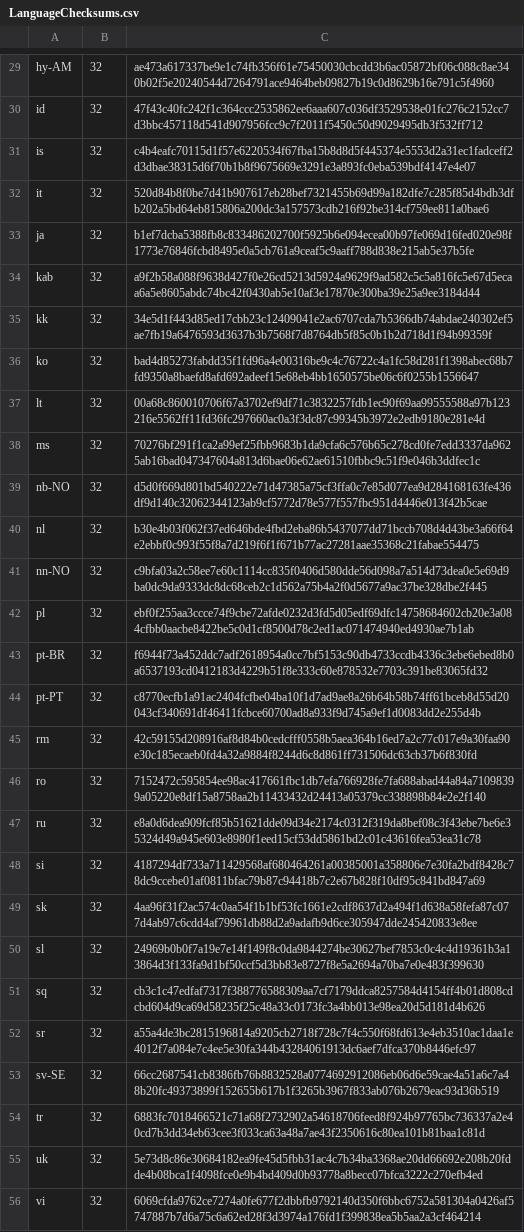
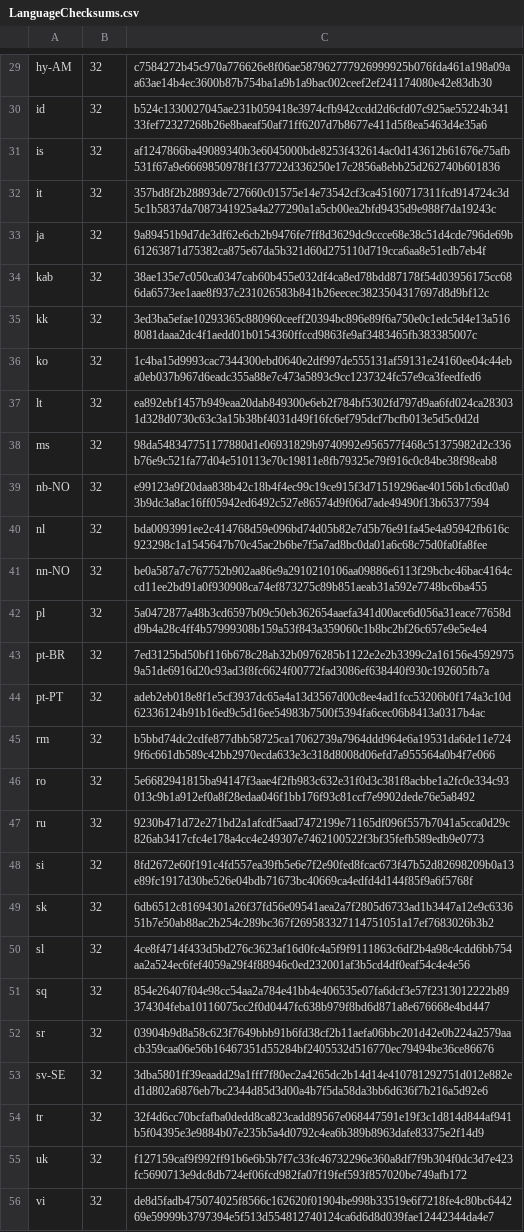
Before and after one commit to chocolatey-community/chocolatey-packages, a CSV file: automatic/thunderbird/tools/LanguageChecksums.csv, drawn as a sheet; only a part is shown, gaps mark what is left out; the diff covers the shown part only; the diff names each change by its address in the sheet, - before the commit and + after, or states it on an @@ line.

```diff
--- a/automatic/thunderbird/tools/LanguageChecksums.csv
+++ b/automatic/thunderbird/tools/LanguageChecksums.csv
-C29: ae473a617337be9e1c74fb356f61e75450030cbcdd3b6ac05872bf06c088c8ae340b02f5e20240544d7264791ace9464beb09827b19c0d8629b16e791c5f4960
+C29: c7584272b45c970a776626e8f06ae587962777926999925b076fda461a198a09aa63ae14b4ec3600b87b754ba1a9b1a9bac002ceef2ef241174080e42e83db30
-C30: 47f43c40fc242f1c364ccc2535862ee6aaa607c036df3529538e01fc276c2152cc7d3bbc457118d541d907956fcc9c7f2011f5450c50d9029495db3f532ff712
+C30: b524c1330027045ae231b059418e3974cfb942ccdd2d6cfd07c925ae55224b34133fef72327268b26e8baeaf50af71ff6207d7b8677e411d5f8ea5463d4e35a6
-C31: c4b4eafc70115d1f57e6220534f67fba15b8d8d5f445374e5553d2a31ec1fadceff2d3dbae38315d6f70b1b8f9675669e3291e3a893fc0eba539bdf4147e4e07
+C31: af1247866ba49089340b3e6045000bde8253f432614ac0d143612b61676e75afb531f67a9e6669850978f1f37722d336250e17c2856a8ebb25d262740b601836
-C32: 520d84b8f0be7d41b907617eb28bef7321455b69d99a182dfe7c285f85d4bdb3dfb202a5bd64eb815806a200dc3a157573cdb216f92be314cf759ee811a0bae6
+C32: 357bd8f2b28893de727660c01575e14e73542cf3ca45160717311fcd914724c3d5c1b5837da7087341925a4a277290a1a5cb00ea2bfd9435d9e988f7da19243c
-C33: b1ef7dcba5388fb8c833486202700f5925b6e094ecea00b97fe069d16fed020e98f1773e76846fcbd8495e0a5cb761a9ceaf5c9aaff788d838e215ab5e37b5fe
+C33: 9a89451b9d7de3df62e6cb2b9476fe7ff8d3629dc9ccce68e38c51d4cde796de69b61263871d75382ca875e67da5b321d60d275110d719cca6aa8e51edb7eb4f
-C34: a9f2b58a088f9638d427f0e26cd5213d5924a9629f9ad582c5c5a816fc5e67d5ecaa6a5e8605abdc74bc42f0430ab5e10af3e17870e300ba39e25a9ee3184d44
+C34: 38ae135e7c050ca0347cab60b455e032df4ca8ed78bdd87178f54d03956175cc686da6573ee1aae8f937c231026583b841b26eecec3823504317697d8d9bf12c
-C35: 34e5d1f443d85ed17cbb23c12409041e2ac6707cda7b5366db74abdae240302ef5ae7fb19a6476593d3637b3b7568f7d8764db5f85c0b1b2d718d1f94b99359f
+C35: 3ed3ba5efae10293365c880960ceeff20394bc896e89f6a750e0c1edc5d4e13a5168081daaa2dc4f1aedd01b0154360ffccd9863fe9af3483465fb383385007c
-C36: bad4d85273fabdd35f1fd96a4e00316be9c4c76722c4a1fc58d281f1398abec68b7fd9350a8baefd8afd692adeef15e68eb4bb1650575be06c6f0255b1556647
+C36: 1c4ba15d9993cac7344300ebd0640e2df997de555131af59131e24160ee04c44eba0eb037b967d6eadc355a88e7c473a5893c9cc1237324fc57e9ca3feedfed6
-C37: 00a68c860010706f67a3702ef9df71c3832257fdb1ec90f69aa99555588a97b123216e5562ff11fd36fc297660ac0a3f3dc87c99345b3972e2edb9180e281e4d
+C37: ea892ebf1457b949eaa20dab849300e6eb2f784bf5302fd797d9aa6fd024ca283031d328d0730c63c3a15b38bf4031d49f16fc6ef795dcf7bcfb013e5d5c0d2d
-C38: 70276bf291f1ca2a99ef25fbb9683b1da9cfa6c576b65c278cd0fe7edd3337da9625ab16bad047347604a813d6bae06e62ae61510fbbc9c51f9e046b3ddfec1c
+C38: 98da548347751177880d1e06931829b9740992e956577f468c51375982d2c336b76e9c521fa77d04e510113e70c19811e8fb79325e79f916c0c84be38f98eab8
-C39: d5d0f669d801bd540222e71d47385a75cf3ffa0c7e85d077ea9d284168163fe436df9d140c32062344123ab9cf5772d78e577f557fbc951d4446e013f42b5cae
+C39: e99123a9f20daa838b42c18b4f4ec99c19ce915f3d71519296ae40156b1c6cd0a03b9dc3a8ac16ff05942ed6492c527e86574d9f06d7ade49490f13b65377594
-C40: b30e4b03f062f37ed646bde4fbd2eba86b5437077dd71bccb708d4d43be3a66f64e2ebbf0c993f55f8a7d219f6f1f671b77ac27281aae35368c21fabae554475
+C40: bda0093991ee2c414768d59e096bd74d05b82e7d5b76e91fa45e4a95942fb616c923298c1a1545647b70c45ac2b6be7f5a7ad8bc0da01a6c68c75d0fa0fa8fee
-C41: c9bfa03a2c58ee7e60c1114cc835f0406d580dde56d098a7a514d73dea0e5e69d9ba0dc9da9333dc8dc68ceb2c1d562a75b4a2f0d5677a9ac37be328dbe2f445
+C41: be0a587a7c767752b902aa86e9a2910210106aa09886e6113f29bcbc46bac4164ccd11ee2bd91a0f930908ca74ef873275c89b851aeab31a592e7748bc6ba455
-C42: ebf0f255aa3ccce74f9cbe72afde0232d3fd5d05edf69dfc14758684602cb20e3a084cfbb0aacbe8422be5c0d1cf8500d78c2ed1ac071474940ed4930ae7b1ab
+C42: 5a0472877a48b3cd6597b09c50eb362654aaefa341d00ace6d056a31eace77658dd9b4a28c4ff4b57999308b159a53f843a359060c1b8bc2bf26c657e9e5e4e4
-C43: f6944f73a452ddc7adf2618954a0cc7bf5153c90db4733ccdb4336c3ebe6ebed8b0a6537193cd0412183d4229b51f8e333c60e878532e7703c391be83065fd32
+C43: 7ed3125bd50bf116b678c28ab32b0976285b1122e2e2b3399c2a16156e45929759a51de6916d20c93ad3f8fc6624f00772fad3086ef638440f930c192605fb7a
-C44: c8770ecfb1a91ac2404fcfbe04ba10f1d7ad9ae8a26b64b58b74ff61bceb8d55d20043cf340691df46411fcbce60700ad8a933f9d745a9ef1d0083dd2e255d4b
+C44: adeb2eb018e8f1e5cf3937dc65a4a13d3567d00c8ee4ad1fcc53206b0f174a3c10d62336124b91b16ed9c5d16ee54983b7500f5394fa6cec06b8413a0317b4ac
-C45: 42c59155d208916af8d84b0cedcfff0558b5aea364b16ed7a2c77c017e9a30faa90e30c185ecaeb0fd4a32a9884f8244d6c8d861ff731506dc63cb37b6f830fd
+C45: b5bbd74dc2cdfe877dbb58725ca17062739a7964ddd964e6a19531da6de11e7249f6c661db589c42bb2970ecda633e3c318d8008d06efd7a955564a0b4f7e066
-C46: 7152472c595854ee98ac417661fbc1db7efa766928fe7fa688abad44a84a71098399a05220e8df15a8758aa2b11433432d24413a05379cc338898b84e2e2f140
+C46: 5e6682941815ba94147f3aae4f2fb983c632e31f0d3c381f8acbbe1a2fc0e334c93013c9b1a912ef0a8f28edaa046f1bb176f93c81ccf7e9902dede76e5a8492
-C47: e8a0d6dea909fcf85b51621dde09d34e2174c0312f319da8bef08c3f43ebe7be6e35324d49a945e603e8980f1eed15cf53dd5861bd2c01c43616fea53ea31c78
+C47: 9230b471d72e271bd2a1afcdf5aad7472199e71165df096f557b7041a5cca0d29c826ab3417cfc4e178a4cc4e249307e7462100522f3bf35fefb589edb9e0773
-C48: 4187294df733a711429568af680464261a00385001a358806e7e30fa2bdf8428c78dc9ccebe01af0811bfac79b87c94418b7c2e67b828f10df95c841bd847a69
+C48: 8fd2672e60f191c4fd557ea39fb5e6e7f2e90fed8fcac673f47b52d82698209b0a13e89fc1917d30be526e04bdb71673bc40669ca4edfd4d144f85f9a6f5768f
-C49: 4aa96f31f2ac574c0aa54f1b1bf53fc1661e2cdf8637d2a494f1d638a58fefa87c077d4ab97c6cdd4af79961db88d2a9adafb9d6ce305947dde245420833e8ee
+C49: 6db6512c81694301a26f37fd56e09541aea2a7f2805d6733ad1b3447a12e9c633651b7e50ab88ac2b254c289bc367f269583327114751051a17ef7683026b3b2
-C50: 24969b0b0f7a19e7e14f149f8c0da9844274be30627bef7853c0c4c4d19361b3a13864d3f133fa9d1bf50ccf5d3bb83e8727f8e5a2694a70ba7e0e483f399630
+C50: 4ce8f4714f433d5bd276c3623af16d0fc4a5f9f9111863c6df2b4a98c4cdd6bb754aa2a524ec6fef4059a29f4f88946c0ed232001af3b5cd4df0eaf54c4e4e56
-C51: cb3c1c47edfaf7317f388776588309aa7cf7179ddca8257584d4154ff4b01d808cdcbd604d9ca69d58235f25c48a33c0173fc3a4bb013e98ea20d5d181d4b626
+C51: 854e26407f04e98cc54aa2a784e41bb4e406535e07fa6dcf3e57f2313012222b89374304feba10116075cc2f0d0447fc638b979f8bd6d871a8e676668e4bd447
-C52: a55a4de3bc2815196814a9205cb2718f728c7f4c550f68fd613e4eb3510ac1daa1e4012f7a084e7c4ee5e30fa344b43284061913dc6aef7dfca370b8446efc97
+C52: 03904b9d8a58c623f7649bbb91b6fd38cf2b11aefa06bbc201d42e0b224a2579aacb359caa06e56b16467351d55284bf2405532d516770ec79494be36ce86676
-C53: 66cc2687541cb8386fb76b8832528a0774692912086eb06d6e59cae4a51a6c7a48b20fc49373899f152655b617b1f3265b3967f833ab076b2679eac93d36b519
+C53: 3dba5801ff39eaadd29a1fff7f80ec2a4265dc2b14d14e410781292751d012e882ed1d802a6876eb7bc2344d85d3d00a4b7f5da58da3bb6d636f7b216a5d92e6
-C54: 6883fc7018466521c71a68f2732902a54618706feed8f924b97765bc736337a2e40cd7b3dd34eb63cee3f033ca63a48a7ae43f2350616c80ea101b81baa1c81d
+C54: 32f4d6cc70bcfafba0dedd8ca823cadd89567e068447591e19f3c1d814d844af941b5f04395e3e9884b07e235b5a4d0792c4ea6b389b8963dafe83375e2f14d9
-C55: 5e73d8c86e30684182ea9fe45d5fbb31ac4c7b34ba3368ae20dd66692e208b20fdde4b08bca1f4098fce0e9b4bd409d0b93778a8becc07bfca3222c270efb4ed
+C55: f127159caf9f992ff91b6e6b5b7f7c33fc46732296e360a8df7f9b304f0dc3d7e423fc5690713e9dc8db724ef06fcd982fa07f19fef593f857020be749afb172
-C56: 6069cfda9762ce7274a0fe677f2dbbfb9792140d350f6bbc6752a581304a0426af5747887b7d6a75c6a62ed28f3d3974a176fd1f399838ea5b5aa2a3cf464214
+C56: de8d5fadb475074025f8566c162620f01904be998b33519e6f7218fe4c80bc644269e59999b3797394e5f513d554812740124ca6d6d8d039fae12442344da4e7
```
Also changed, not shown: 88 edited cells elsewhere in this file, automatic/tor-browser/tools/LanguageChecksums.csv, 8 other files.
